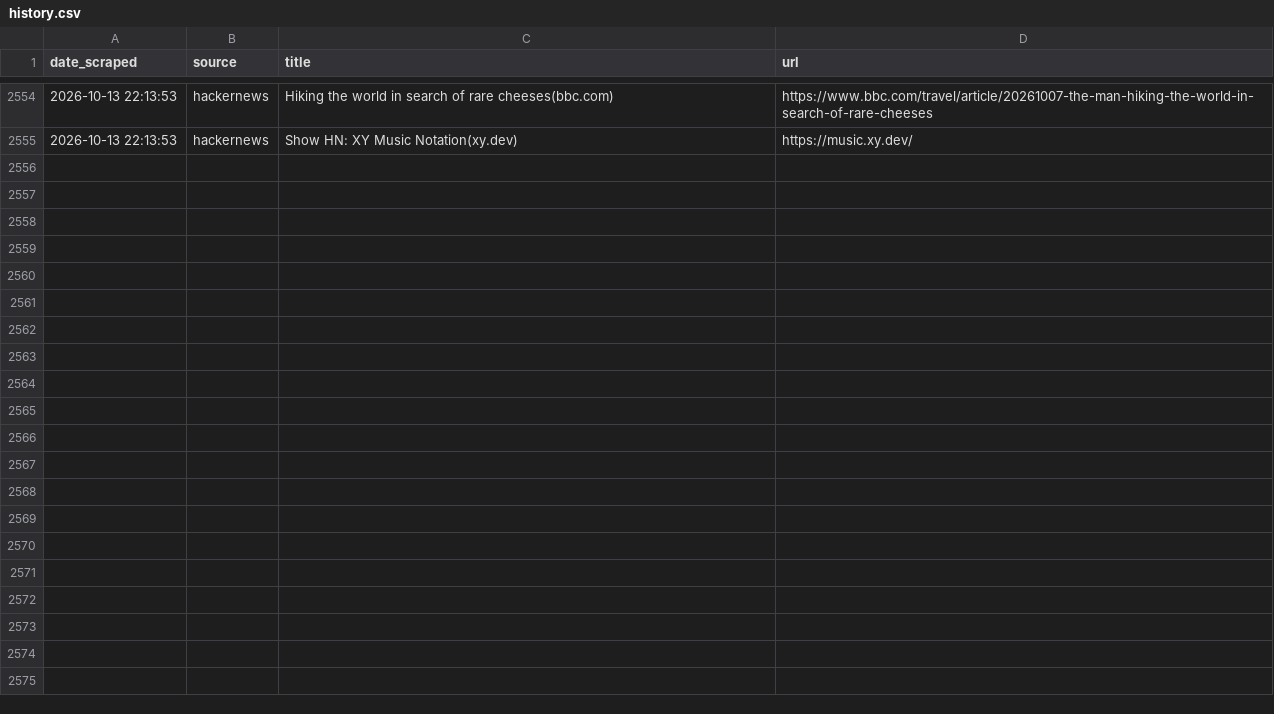
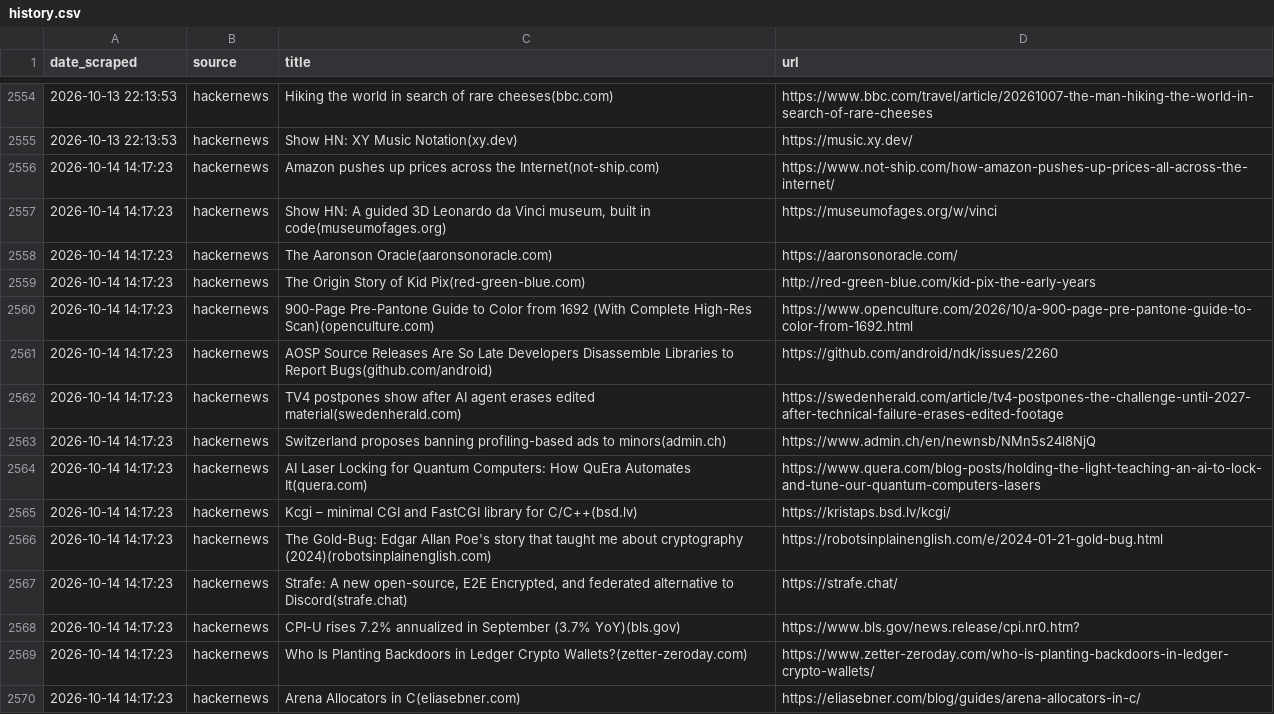
Before and after one commit to yosserayari/trendwatch, a CSV file: storage/history.csv, drawn as a sheet; only a part is shown, gaps mark what is left out; the diff names each change by its address in the sheet, - before the commit and + after, or states it on an @@ line.

```diff
--- a/storage/history.csv
+++ b/storage/history.csv
+row 2556: 2026-10-14 14:17:23 | hackernews | Amazon pushes up prices across the Internet(not-ship.com) | https://www.not-ship.com/how-amazon-pushes-up-prices-all-across-the-internet/
+row 2557: 2026-10-14 14:17:23 | hackernews | Show HN: A guided 3D Leonardo da Vinci museum, built in code(museumofages.org) | https://museumofages.org/w/vinci
+row 2558: 2026-10-14 14:17:23 | hackernews | The Aaronson Oracle(aaronsonoracle.com) | https://aaronsonoracle.com/
+row 2559: 2026-10-14 14:17:23 | hackernews | The Origin Story of Kid Pix(red-green-blue.com) | http://red-green-blue.com/kid-pix-the-early-years
+row 2560: 2026-10-14 14:17:23 | hackernews | 900-Page Pre-Pantone Guide to Color from 1692 (With Complete High-Res Scan)(openculture.com) | https://www.openculture.com/2026/10/a-900-page-pre-pantone-guide-to-color-from-1692.html
+row 2561: 2026-10-14 14:17:23 | hackernews | AOSP Source Releases Are So Late Developers Disassemble Libraries to Report Bugs(github.com/android) | https://github.com/android/ndk/issues/2260
+row 2562: 2026-10-14 14:17:23 | hackernews | TV4 postpones show after AI agent erases edited material(swedenherald.com) | https://swedenherald.com/article/tv4-postpones-the-challenge-until-2027-after-technical-failure-erases-edited-footage
+row 2563: 2026-10-14 14:17:23 | hackernews | Switzerland proposes banning profiling-based ads to minors(admin.ch) | https://www.admin.ch/en/newnsb/NMn5s24l8NjQ
+row 2564: 2026-10-14 14:17:23 | hackernews | AI Laser Locking for Quantum Computers: How QuEra Automates It(quera.com) | https://www.quera.com/blog-posts/holding-the-light-teaching-an-ai-to-lock-and-tune-our-quantum-computers-lasers
+row 2565: 2026-10-14 14:17:23 | hackernews | Kcgi – minimal CGI and FastCGI library for C/C++(bsd.lv) | https://kristaps.bsd.lv/kcgi/
+row 2566: 2026-10-14 14:17:23 | hackernews | The Gold-Bug: Edgar Allan Poe's story that taught me about cryptography (2024)(robotsinplainenglish.com) | https://robotsinplainenglish.com/e/2024-01-21-gold-bug.html
+row 2567: 2026-10-14 14:17:23 | hackernews | Strafe: A new open-source, E2E Encrypted, and federated alternative to Discord(strafe.chat) | https://strafe.chat/
+row 2568: 2026-10-14 14:17:23 | hackernews | CPI-U rises 7.2% annualized in September (3.7% YoY)(bls.gov) | https://www.bls.gov/news.release/cpi.nr0.htm?
+row 2569: 2026-10-14 14:17:23 | hackernews | Who Is Planting Backdoors in Ledger Crypto Wallets?(zetter-zeroday.com) | https://www.zetter-zeroday.com/who-is-planting-backdoors-in-ledger-crypto-wallets/
+row 2570: 2026-10-14 14:17:23 | hackernews | Arena Allocators in C(eliasebner.com) | https://eliasebner.com/blog/guides/arena-allocators-in-c/
```
